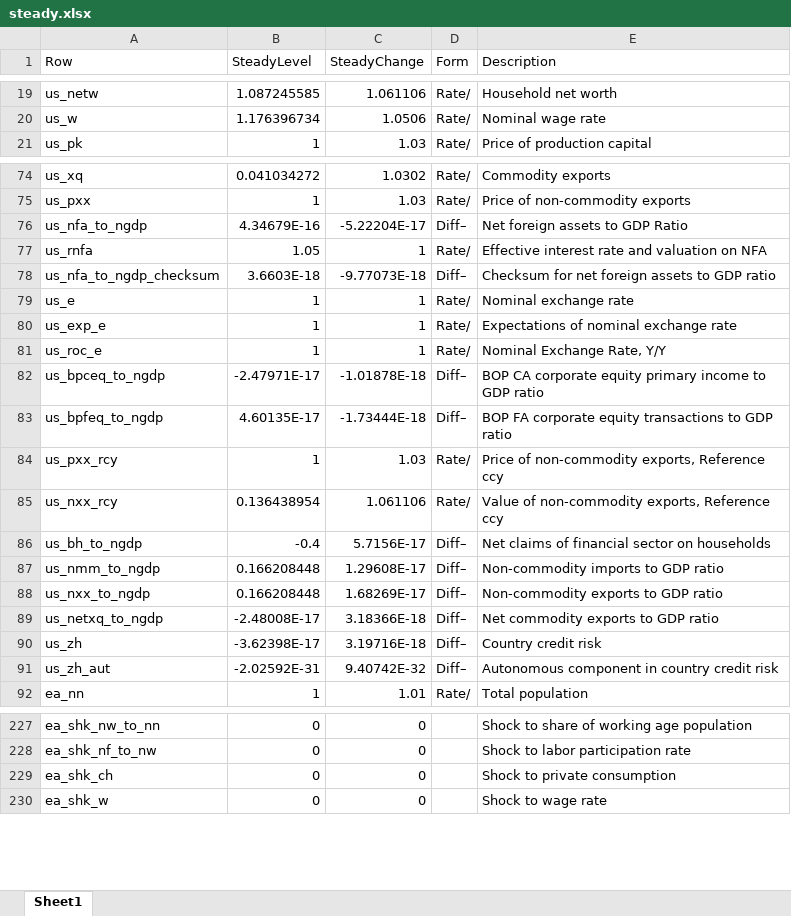
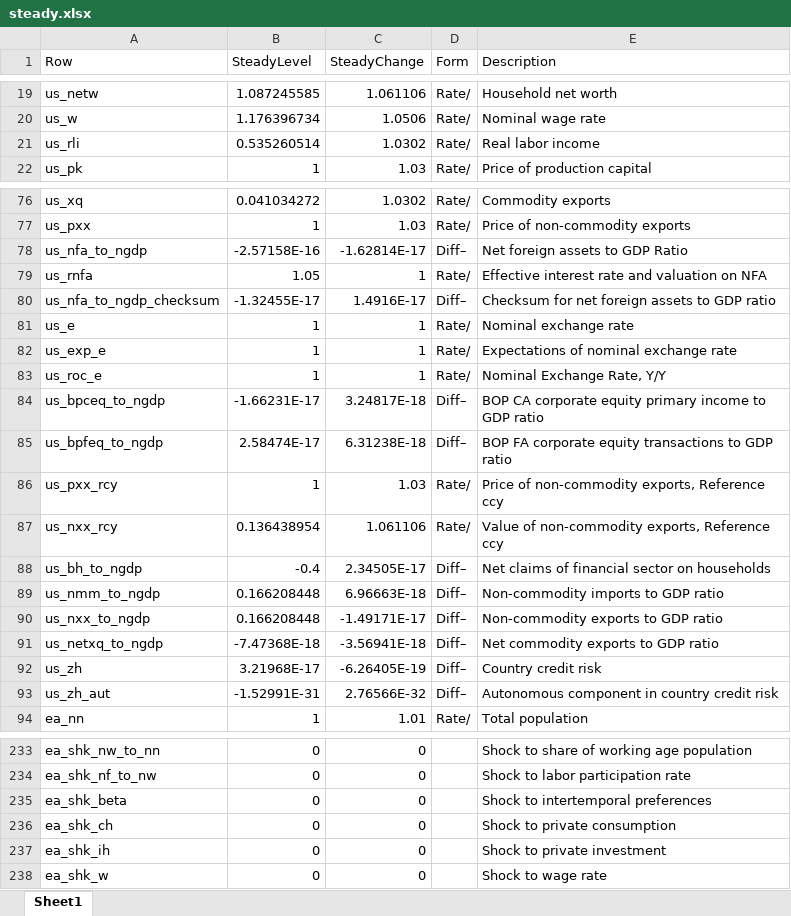
Before and after one commit to igpmn/gees, an Excel workbook: +model/+symmetric2A/steady.xlsx, sheet Sheet1, drawn as a sheet; only a part is shown, gaps mark what is left out; values as stored, in another font and other column widths than the file's, no borders; addresses are those after the commit; the diff covers the shown part only; the diff names each change by its address in the sheet, - before the commit and + after, or states it on an @@ line.

```diff
--- a/+model/+symmetric2A/steady.xlsx (sheet Sheet1)
+++ b/+model/+symmetric2A/steady.xlsx (sheet Sheet1)
+row 21: us_rli | 0.535260514 | 1.0302 | Rate/ | Real labor income
-B78 (SteadyLevel): 4.34679E-16
+B78 (SteadyLevel): -2.57158E-16
-C78 (SteadyChange): -5.22204E-17
+C78 (SteadyChange): -1.62814E-17
-B80 (SteadyLevel): 3.6603E-18
+B80 (SteadyLevel): -1.32455E-17
-C80 (SteadyChange): -9.77073E-18
+C80 (SteadyChange): 1.4916E-17
-B84 (SteadyLevel): -2.47971E-17
+B84 (SteadyLevel): -1.66231E-17
-C84 (SteadyChange): -1.01878E-18
+C84 (SteadyChange): 3.24817E-18
-B85 (SteadyLevel): 4.60135E-17
+B85 (SteadyLevel): 2.58474E-17
-C85 (SteadyChange): -1.73444E-18
+C85 (SteadyChange): 6.31238E-18
-C88 (SteadyChange): 5.7156E-17
+C88 (SteadyChange): 2.34505E-17
-C89 (SteadyChange): 1.29608E-17
+C89 (SteadyChange): 6.96663E-18
-C90 (SteadyChange): 1.68269E-17
+C90 (SteadyChange): -1.49171E-17
-B91 (SteadyLevel): -2.48008E-17
+B91 (SteadyLevel): -7.47368E-18
-C91 (SteadyChange): 3.18366E-18
+C91 (SteadyChange): -3.56941E-18
-B92 (SteadyLevel): -3.62398E-17
+B92 (SteadyLevel): 3.21968E-17
-C92 (SteadyChange): 3.19716E-18
+C92 (SteadyChange): -6.26405E-19
-B93 (SteadyLevel): -2.02592E-31
+B93 (SteadyLevel): -1.52991E-31
-C93 (SteadyChange): 9.40742E-32
+C93 (SteadyChange): 2.76566E-32
+row 235: ea_shk_beta | 0 | 0 |  | Shock to intertemporal preferences
+row 237: ea_shk_ih | 0 | 0 |  | Shock to private investment
```
Also changed, not shown: 8 added rows and 49 edited cells elsewhere in this sheet, +model/+autarky/steady.xlsx, 6 other files.
